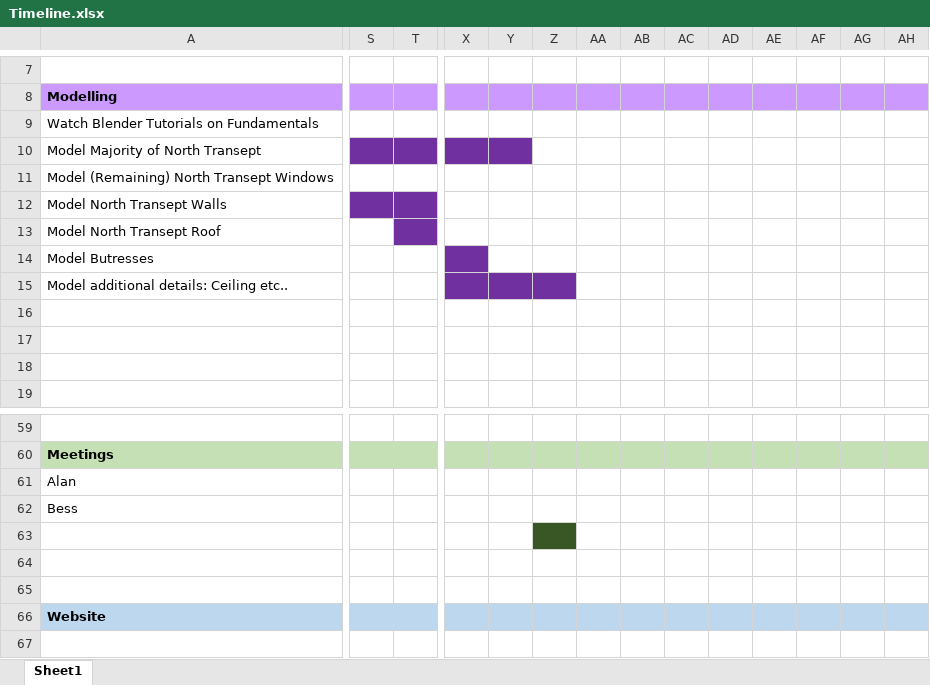
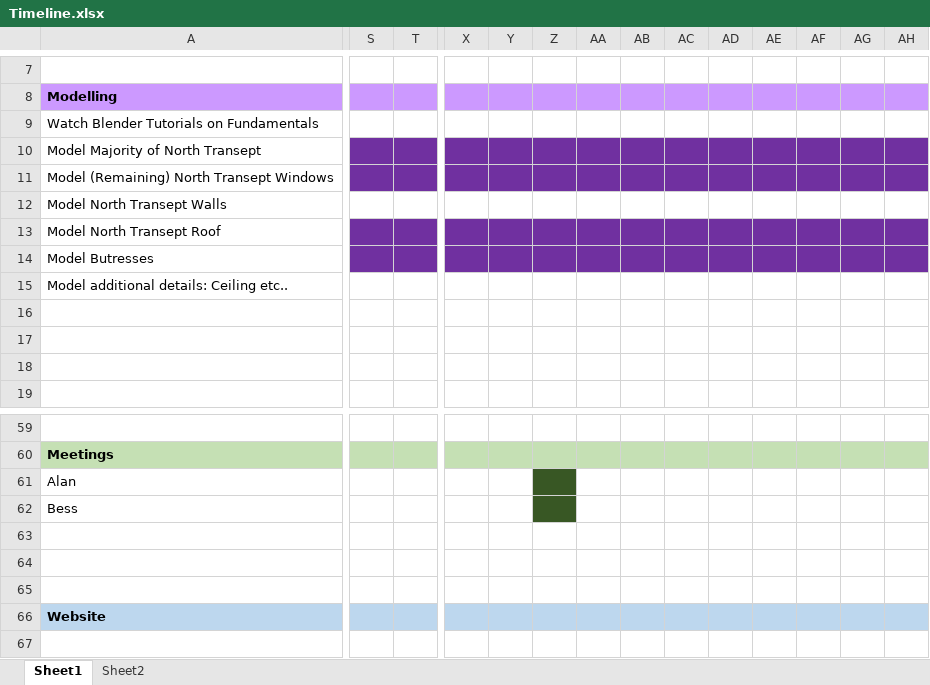
Before and after one commit to RyokaL/MSciProject, an Excel workbook: Documentation/Timeline.xlsx, sheet Sheet1, drawn as a sheet; only a part is shown, gaps mark what is left out; values as stored, in another font and other column widths than the file's, no borders; the diff covers the shown part only; the diff names each change by its address in the sheet, - before the commit and + after, or states it on an @@ line.

```diff
--- a/Documentation/Timeline.xlsx (sheet Sheet1)
+++ b/Documentation/Timeline.xlsx (sheet Sheet1)
+sheet tab: Sheet2
-Z10:AH10 fill: none
+Z10:AH10 fill: #7030A0
-S11:T11 fill: none
+S11:T11 fill: #7030A0
-X11:AH11 fill: none
+X11:AH11 fill: #7030A0
-S12:T12 fill: #7030A0
+S12:T12 fill: none
-S13 fill: none
+S13 fill: #7030A0
-X13:AH13 fill: none
+X13:AH13 fill: #7030A0
-S14:T14 fill: none
+S14:T14 fill: #7030A0
-Y14:AH14 fill: none
+Y14:AH14 fill: #7030A0
-X15:Z15 fill: #7030A0
+X15:Z15 fill: none
-Z61:Z62 fill: none
+Z61:Z62 fill: #385724
-Z63 fill: #385724
+Z63 fill: none
```
Also changed, not shown: cell formats elsewhere in this sheet, 29 other files.
